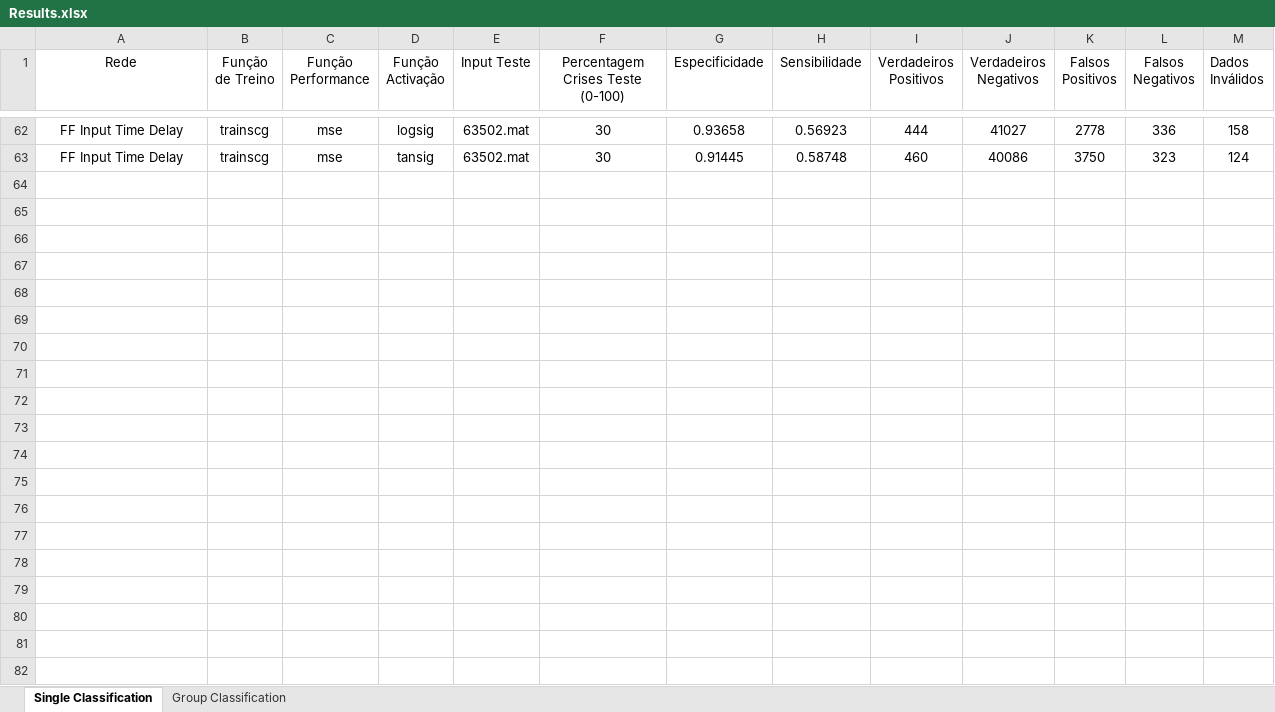
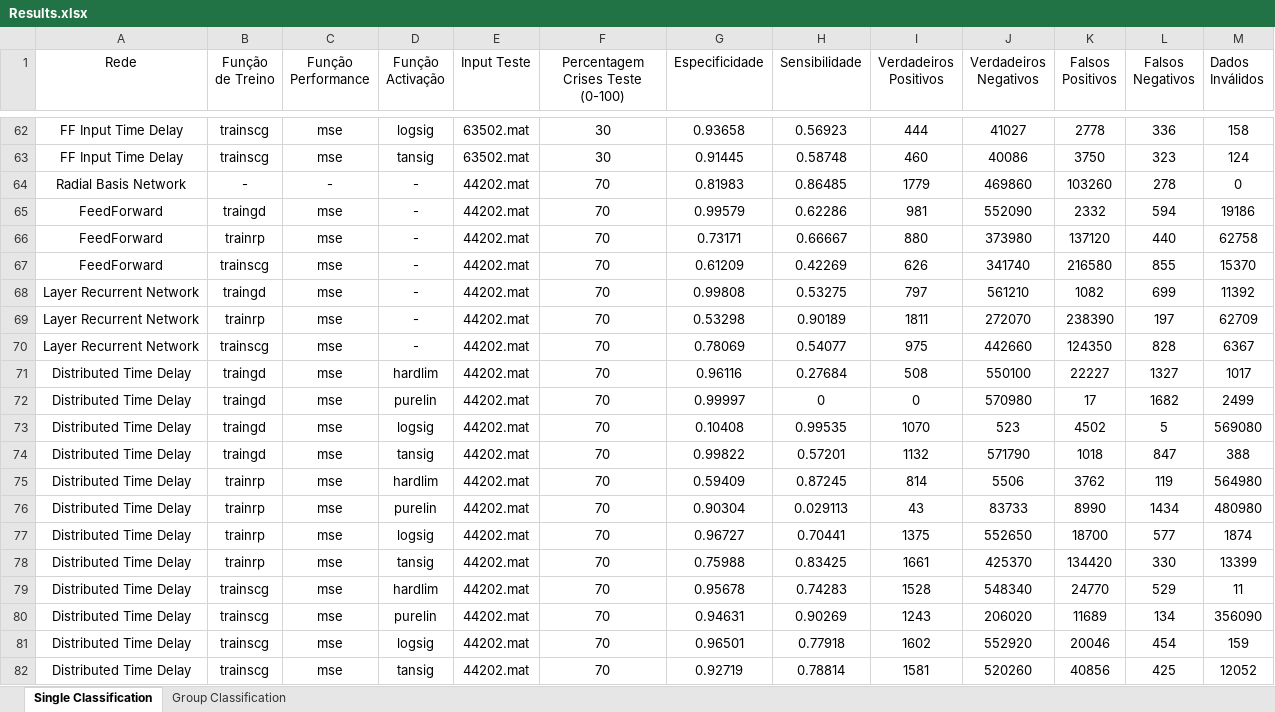
Before and after one commit to jpleitao/Aprendizagem-Computacional, an Excel workbook: TP3/Results.xlsx, sheet Single Classification, drawn as a sheet; only a part is shown, gaps mark what is left out; values as stored, in another font and other column widths than the file's, no borders; the diff covers the shown part only; the diff names each change by its address in the sheet, - before the commit and + after, or states it on an @@ line.

Commit message:
Updated results file. Missing: Single and group tests with 50% of cases

```diff
--- a/TP3/Results.xlsx (sheet Single Classification)
+++ b/TP3/Results.xlsx (sheet Single Classification)
+row 64: Radial Basis Network | - | - | - | 44202.mat | 70 | 0.81983 | 0.86485 | 1779 | 469860 | 103260 | 278 | 0
+row 65: FeedForward | traingd | mse | - | 44202.mat | 70 | 0.99579 | 0.62286 | 981 | 552090 | 2332 | 594 | 19186
+row 66: FeedForward | trainrp | mse | - | 44202.mat | 70 | 0.73171 | 0.66667 | 880 | 373980 | 137120 | 440 | 62758
+row 67: FeedForward | trainscg | mse | - | 44202.mat | 70 | 0.61209 | 0.42269 | 626 | 341740 | 216580 | 855 | 15370
+row 68: Layer Recurrent Network | traingd | mse | - | 44202.mat | 70 | 0.99808 | 0.53275 | 797 | 561210 | 1082 | 699 | 11392
+row 69: Layer Recurrent Network | trainrp | mse | - | 44202.mat | 70 | 0.53298 | 0.90189 | 1811 | 272070 | 238390 | 197 | 62709
+row 70: Layer Recurrent Network | trainscg | mse | - | 44202.mat | 70 | 0.78069 | 0.54077 | 975 | 442660 | 124350 | 828 | 6367
+row 71: Distributed Time Delay | traingd | mse | hardlim | 44202.mat | 70 | 0.96116 | 0.27684 | 508 | 550100 | 22227 | 1327 | 1017
+row 72: Distributed Time Delay | traingd | mse | purelin | 44202.mat | 70 | 0.99997 | 0 | 0 | 570980 | 17 | 1682 | 2499
+row 73: Distributed Time Delay | traingd | mse | logsig | 44202.mat | 70 | 0.10408 | 0.99535 | 1070 | 523 | 4502 | 5 | 569080
+row 74: Distributed Time Delay | traingd | mse | tansig | 44202.mat | 70 | 0.99822 | 0.57201 | 1132 | 571790 | 1018 | 847 | 388
+row 75: Distributed Time Delay | trainrp | mse | hardlim | 44202.mat | 70 | 0.59409 | 0.87245 | 814 | 5506 | 3762 | 119 | 564980
+row 76: Distributed Time Delay | trainrp | mse | purelin | 44202.mat | 70 | 0.90304 | 0.029113 | 43 | 83733 | 8990 | 1434 | 480980
+row 77: Distributed Time Delay | trainrp | mse | logsig | 44202.mat | 70 | 0.96727 | 0.70441 | 1375 | 552650 | 18700 | 577 | 1874
+row 78: Distributed Time Delay | trainrp | mse | tansig | 44202.mat | 70 | 0.75988 | 0.83425 | 1661 | 425370 | 134420 | 330 | 13399
+row 79: Distributed Time Delay | trainscg | mse | hardlim | 44202.mat | 70 | 0.95678 | 0.74283 | 1528 | 548340 | 24770 | 529 | 11
+row 80: Distributed Time Delay | trainscg | mse | purelin | 44202.mat | 70 | 0.94631 | 0.90269 | 1243 | 206020 | 11689 | 134 | 356090
+row 81: Distributed Time Delay | trainscg | mse | logsig | 44202.mat | 70 | 0.96501 | 0.77918 | 1602 | 552920 | 20046 | 454 | 159
+row 82: Distributed Time Delay | trainscg | mse | tansig | 44202.mat | 70 | 0.92719 | 0.78814 | 1581 | 520260 | 40856 | 425 | 12052
```
Also changed, not shown: 43 added rows elsewhere in this sheet, sheet Group Classification.
